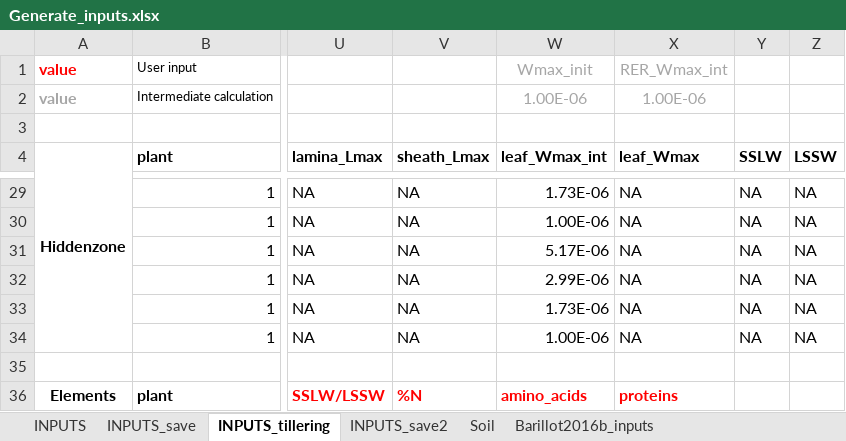
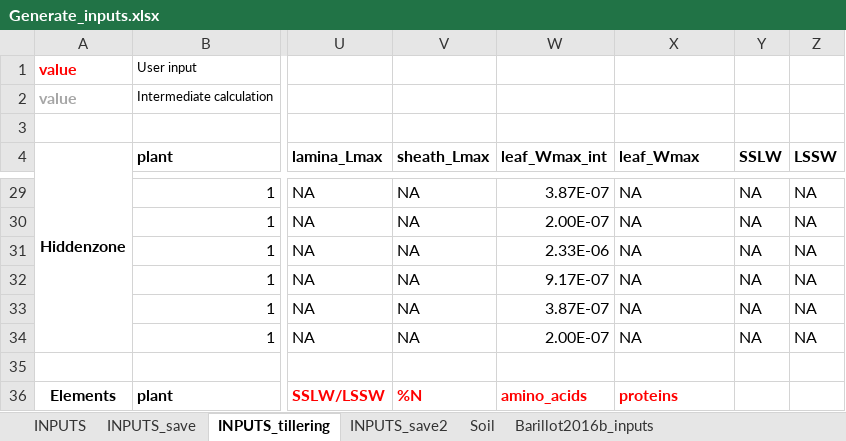
Before and after one commit to openalea-incubator/fspm-wheat, an Excel workbook: branches/tillering_hack/fspmwheat/inputs/Generate_inputs.xlsx, sheet INPUTS_tillering, drawn as a sheet; only a part is shown, gaps mark what is left out; values as stored, in another font and other column widths than the file's, no borders; the diff covers the shown part only; the diff names each change by its address in the sheet, - before the commit and + after, or states it on an @@ line.

Commit message:
Minor changes in the inputs + correction of on graph in the main

```diff
--- a/branches/tillering_hack/fspmwheat/inputs/Generate_inputs.xlsx (sheet INPUTS_tillering)
+++ b/branches/tillering_hack/fspmwheat/inputs/Generate_inputs.xlsx (sheet INPUTS_tillering)
-W1 (leaf_Wmax_int): Wmax_init
+W1 (leaf_Wmax_int): (empty)
-X1 (leaf_Wmax): RER_Wmax_int
+X1 (leaf_Wmax): (empty)
-W2 (leaf_Wmax_int): 1.00E-06
+W2 (leaf_Wmax_int): (empty)
-X2 (leaf_Wmax): 1.00E-06
+X2 (leaf_Wmax): (empty)
-W29 (leaf_Wmax_int): 1.73E-06
+W29 (leaf_Wmax_int): 3.87E-07
-W30 (leaf_Wmax_int): 1.00E-06
+W30 (leaf_Wmax_int): 2.00E-07
-W31 (leaf_Wmax_int): 5.17E-06
+W31 (leaf_Wmax_int): 2.33E-06
-W32 (leaf_Wmax_int): 2.99E-06
+W32 (leaf_Wmax_int): 9.17E-07
-W33 (leaf_Wmax_int): 1.73E-06
+W33 (leaf_Wmax_int): 3.87E-07
-W34 (leaf_Wmax_int): 1.00E-06
+W34 (leaf_Wmax_int): 2.00E-07
```
Also changed, not shown: 24 edited cells elsewhere in this sheet, 2 other files.
